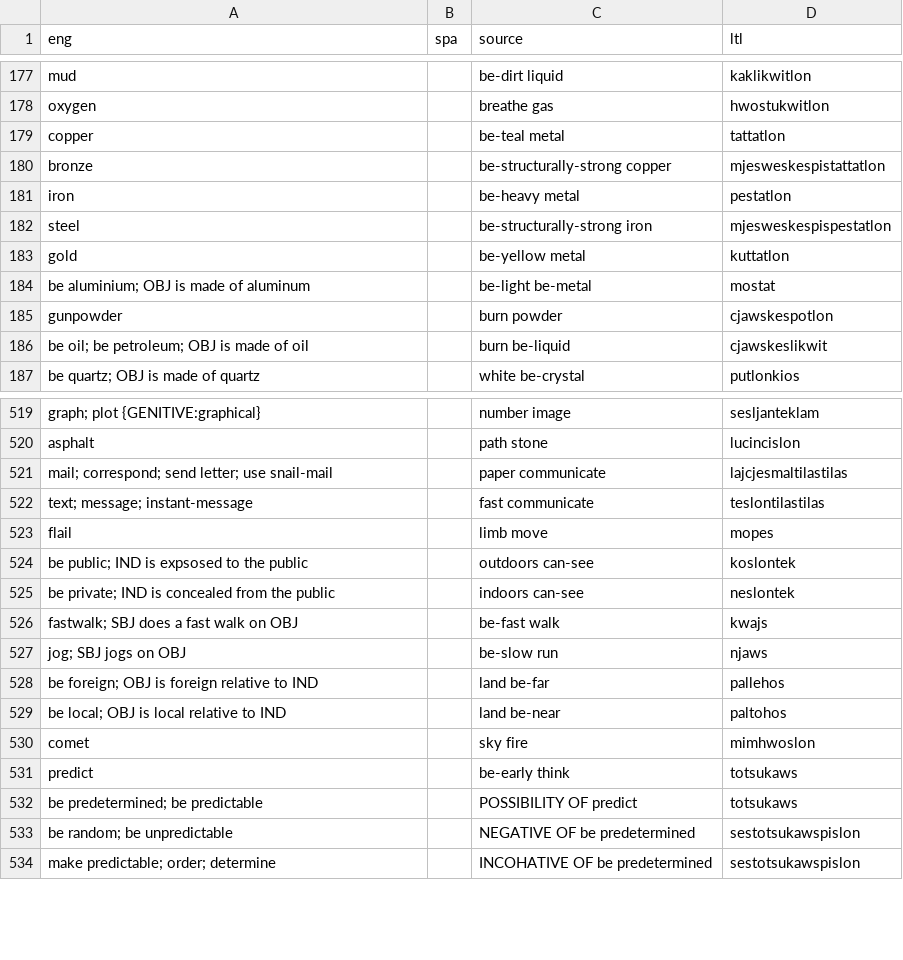
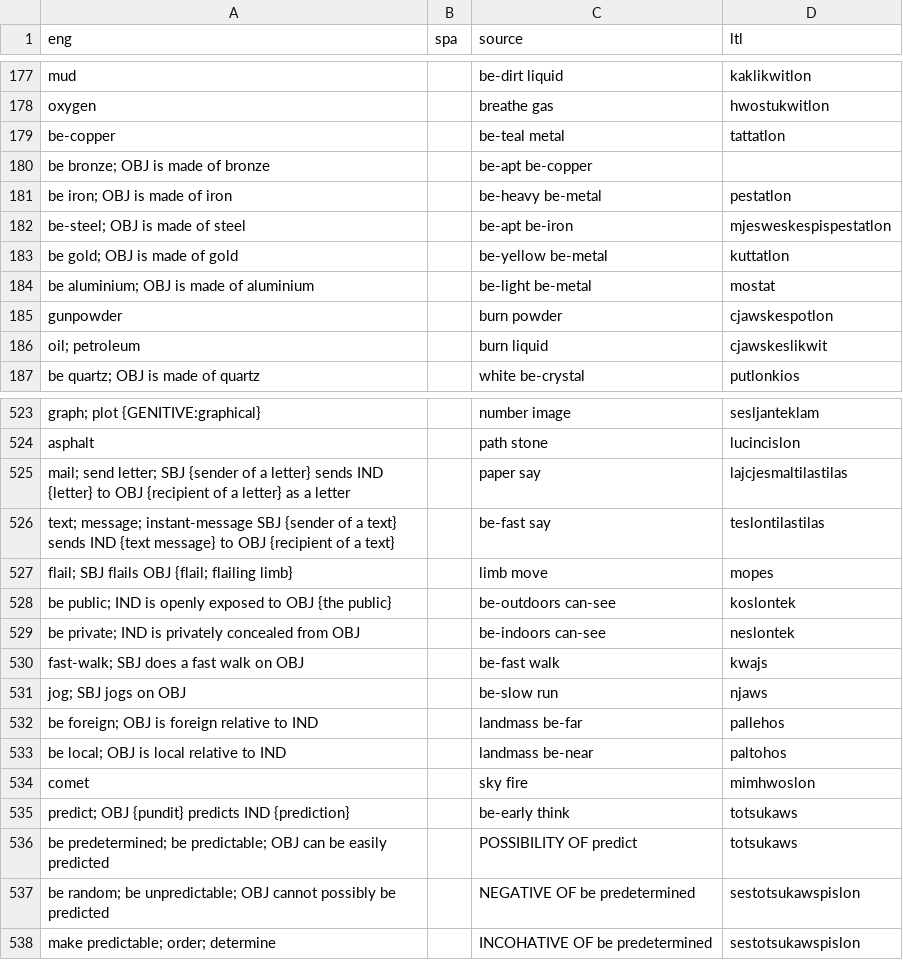
Before and after one commit to jkunimune/Djastiz, a CSV file: src/words/compound word.csv, drawn as a sheet; only a part is shown, gaps mark what is left out; the diff covers the shown part only.

```diff
--- a/src/words/compound word.csv
+++ b/src/words/compound word.csv
@@ -178,10 +178,10 @@ mud,,be-dirt liquid,kaklikwitlon
 oxygen,,breathe gas,hwostukwitlon
-copper,,be-teal metal,tattatlon
-bronze,,be-structurally-strong copper,mjesweskespistattatlon
-iron,,be-heavy metal,pestatlon
-steel,,be-structurally-strong iron,mjesweskespispestatlon
-gold,,be-yellow metal,kuttatlon
-be aluminium; OBJ is made of aluminum,,be-light be-metal,mostat
+be-copper,,be-teal metal,tattatlon
+be bronze; OBJ is made of bronze,,be-apt be-copper,
+be iron; OBJ is made of iron,,be-heavy be-metal,pestatlon
+be-steel; OBJ is made of steel,,be-apt be-iron,mjesweskespispestatlon
+be gold; OBJ is made of gold,,be-yellow be-metal,kuttatlon
+be aluminium; OBJ is made of aluminium,,be-light be-metal,mostat
 gunpowder,,burn powder,cjawskespotlon
-be oil; be petroleum; OBJ is made of oil,,burn be-liquid,cjawskeslikwit
+oil; petroleum,,burn liquid,cjawskeslikwit
 be quartz; OBJ is made of quartz,,white be-crystal,putlonkios
@@ -520,15 +524,15 @@ graph; plot {GENITIVE:graphical},,number image,sesljanteklam
 asphalt,,path stone,lucincislon
-mail; correspond; send letter; use snail-mail,,paper communicate,lajcjesmaltilastilas
-text; message; instant-message,,fast communicate,teslontilastilas
-flail,,limb move,mopes
-be public; IND is expsosed to the public,,outdoors can-see,koslontek
-be private; IND is concealed from the public,,indoors can-see,neslontek
-fastwalk; SBJ does a fast walk on OBJ,,be-fast walk,kwajs
+mail; send letter; SBJ {sender of a letter} sends IND {letter} to OBJ {recipient of a letter} as a letter,,paper say,lajcjesmaltilastilas
+text; message; instant-message SBJ {sender of a text} sends IND {text message} to OBJ {recipient of a text},,be-fast say,teslontilastilas
+flail; SBJ flails OBJ {flail; flailing limb},,limb move,mopes
+be public; IND is openly exposed to OBJ {the public},,be-outdoors can-see,koslontek
+be private; IND is privately concealed from OBJ,,be-indoors can-see,neslontek
+fast-walk; SBJ does a fast walk on OBJ,,be-fast walk,kwajs
 jog; SBJ jogs on OBJ,,be-slow run,njaws
-be foreign; OBJ is foreign relative to IND,,land be-far,pallehos
-be local; OBJ is local relative to IND,,land be-near,paltohos
+be foreign; OBJ is foreign relative to IND,,landmass be-far,pallehos
+be local; OBJ is local relative to IND,,landmass be-near,paltohos
 comet,,sky fire,mimhwoslon
-predict,,be-early think,totsukaws
-be predetermined; be predictable,,POSSIBILITY OF predict,totsukaws
-be random; be unpredictable,,NEGATIVE OF be predetermined,sestotsukawspislon
+predict; OBJ {pundit} predicts IND {prediction},,be-early think,totsukaws
+be predetermined; be predictable; OBJ can be easily predicted,,POSSIBILITY OF predict,totsukaws
+be random; be unpredictable; OBJ cannot possibly be predicted,,NEGATIVE OF be predetermined,sestotsukawspislon
 make predictable; order; determine,,INCOHATIVE OF be predetermined,sestotsukawspislon
```
Also changed, not shown: 6 added rows, 2 removed rows and 44 edited cells elsewhere in this file, src/words/noun.csv, src/words/postposition.csv, 1 other file.
